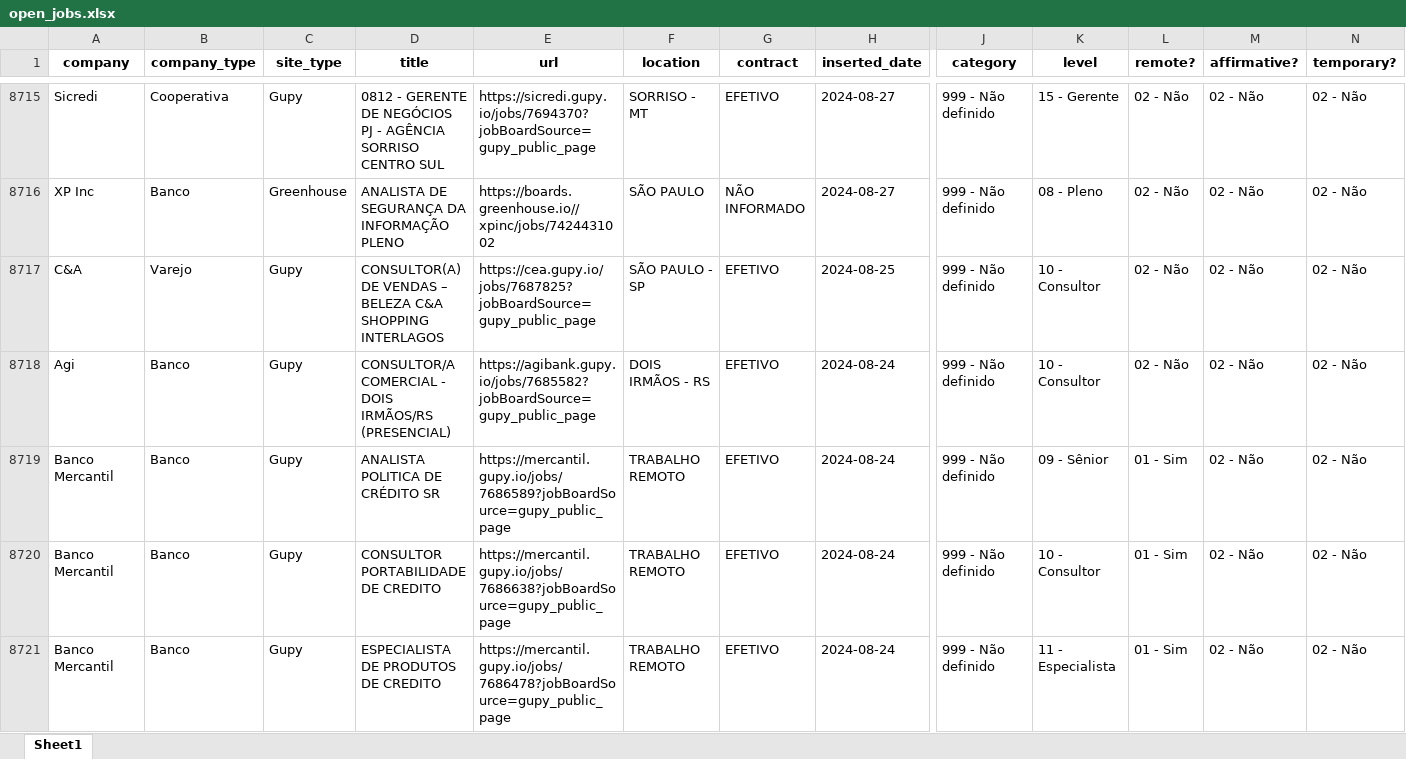
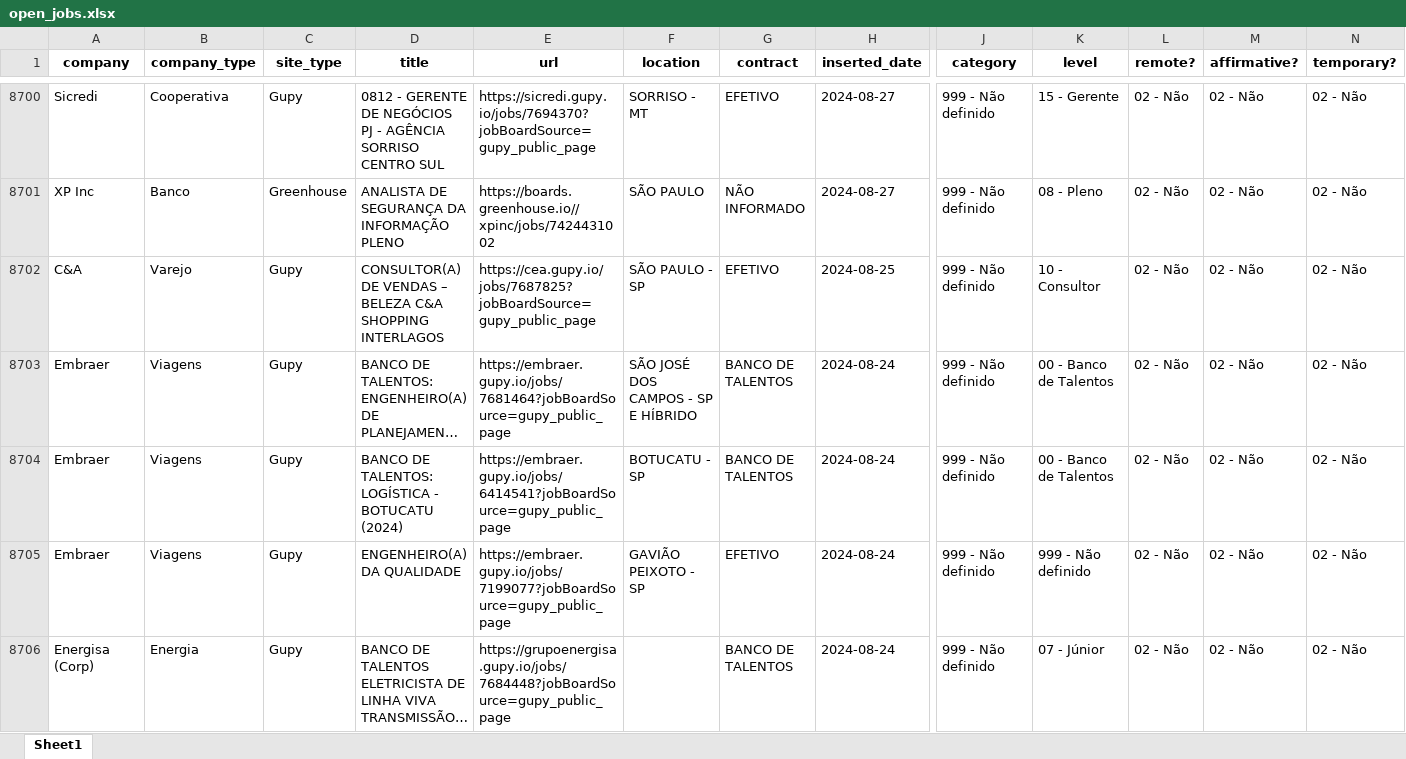
Before and after one commit to eualannascimento/site-projeto-classifica-vagas, an Excel workbook: assets/data/xlsx/open_jobs.xlsx, sheet Sheet1, drawn as a sheet; only a part is shown, gaps mark what is left out; the shorter side is filled out with more unchanged rows; long unchanged cells end in …; values as stored, in another font and other column widths than the file's, no borders; removed rows and columns are numbered as before the commit, all else as after; rows hold the shown columns only; the diff covers the shown part only; the diff names each change by its address in the sheet, - before the commit and + after, or states it on an @@ line.

```diff
--- a/assets/data/xlsx/open_jobs.xlsx (sheet Sheet1)
+++ b/assets/data/xlsx/open_jobs.xlsx (sheet Sheet1)
-row 8718: Agi | Banco | Gupy | CONSULTOR/A COMERCIAL - DOIS IRMÃOS/RS (PRESENCIAL) | https://agibank.gupy.io/jobs/7685582?jobBoardSource=gupy_public_page | DOIS IRMÃOS - RS | EFETIVO | 2024-08-24 | 999 - Não definido | 10 - Consultor | 02 - Não | 02 - Não | 02 - Não
-row 8719: Banco Mercantil | Banco | Gupy | ANALISTA POLITICA DE CRÉDITO SR | https://mercantil.gupy.io/jobs/7686589?jobBoardSource=gupy_public_page | TRABALHO REMOTO | EFETIVO | 2024-08-24 | 999 - Não definido | 09 - Sênior | 01 - Sim | 02 - Não | 02 - Não
-row 8720: Banco Mercantil | Banco | Gupy | CONSULTOR PORTABILIDADE DE CREDITO | https://mercantil.gupy.io/jobs/7686638?jobBoardSource=gupy_public_page | TRABALHO REMOTO | EFETIVO | 2024-08-24 | 999 - Não definido | 10 - Consultor | 01 - Sim | 02 - Não | 02 - Não
-row 8721: Banco Mercantil | Banco | Gupy | ESPECIALISTA DE PRODUTOS DE CREDITO | https://mercantil.gupy.io/jobs/7686478?jobBoardSource=gupy_public_page | TRABALHO REMOTO | EFETIVO | 2024-08-24 | 999 - Não definido | 11 - Especialista | 01 - Sim | 02 - Não | 02 - Não
```
Also changed, not shown: 55 added rows and 80 removed rows elsewhere in this sheet, 1 other file.
